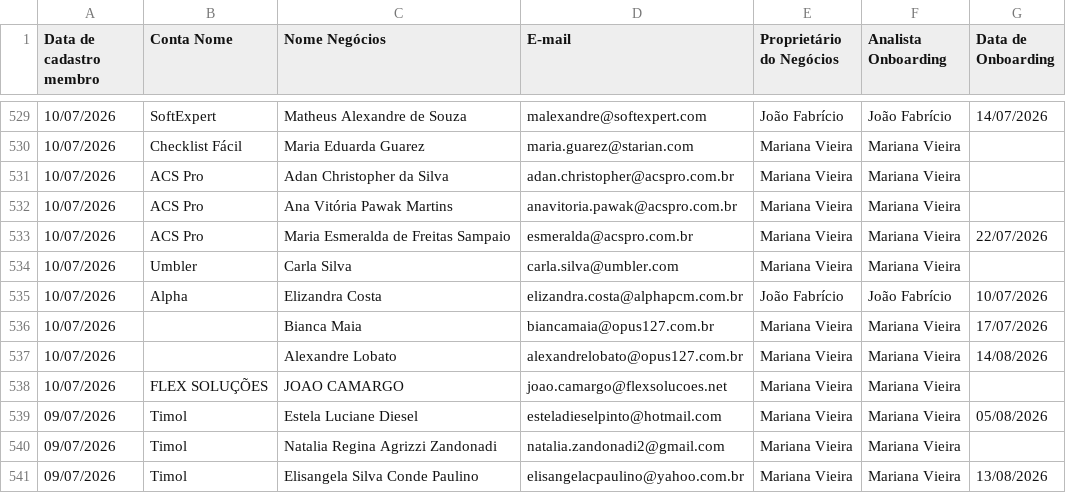
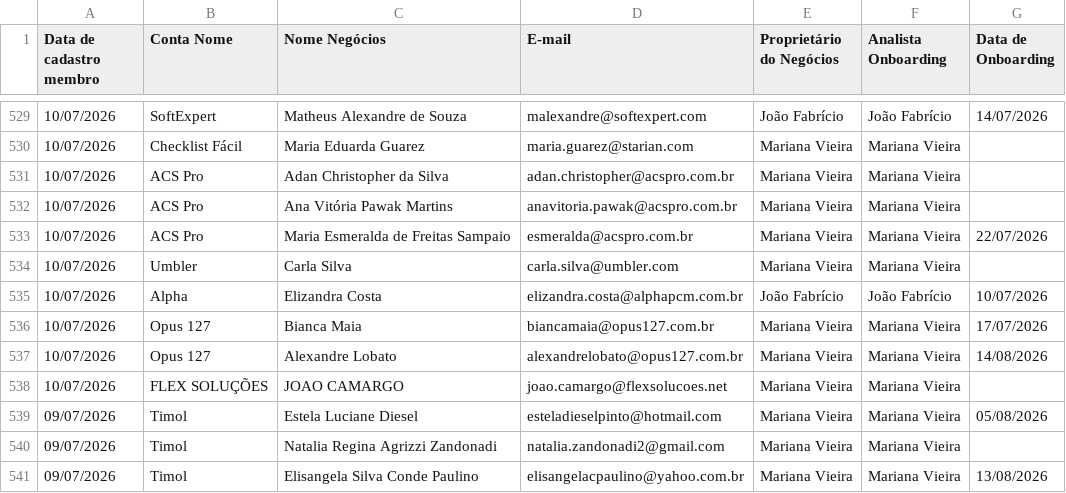
Before and after one commit to thaynarasantos-sketch/Onboardingpipelovers, a CSV file: data/membros.csv, drawn as a sheet; only a part is shown, gaps mark what is left out.

Commit message:
Update membros.csv

```diff
--- a/data/membros.csv
+++ b/data/membros.csv
@@ -535,4 +535,4 @@ Data de cadastro membro,Conta Nome,Nome Negócios,E-mail,Proprietário do Negóc
 10/07/2026,Alpha,Elizandra Costa,elizandra.costa@alphapcm.com.br,João Fabrício,João Fabrício,10/07/2026
-10/07/2026,,Bianca Maia,biancamaia@opus127.com.br,Mariana Vieira,Mariana Vieira,17/07/2026
-10/07/2026,,Alexandre Lobato,alexandrelobato@opus127.com.br,Mariana Vieira,Mariana Vieira,14/08/2026
+10/07/2026,Opus 127,Bianca Maia,biancamaia@opus127.com.br,Mariana Vieira,Mariana Vieira,17/07/2026
+10/07/2026,Opus 127,Alexandre Lobato,alexandrelobato@opus127.com.br,Mariana Vieira,Mariana Vieira,14/08/2026
 10/07/2026,FLEX SOLUÇÕES,JOAO CAMARGO,joao.camargo@flexsolucoes.net,Mariana Vieira,Mariana Vieira,
```
